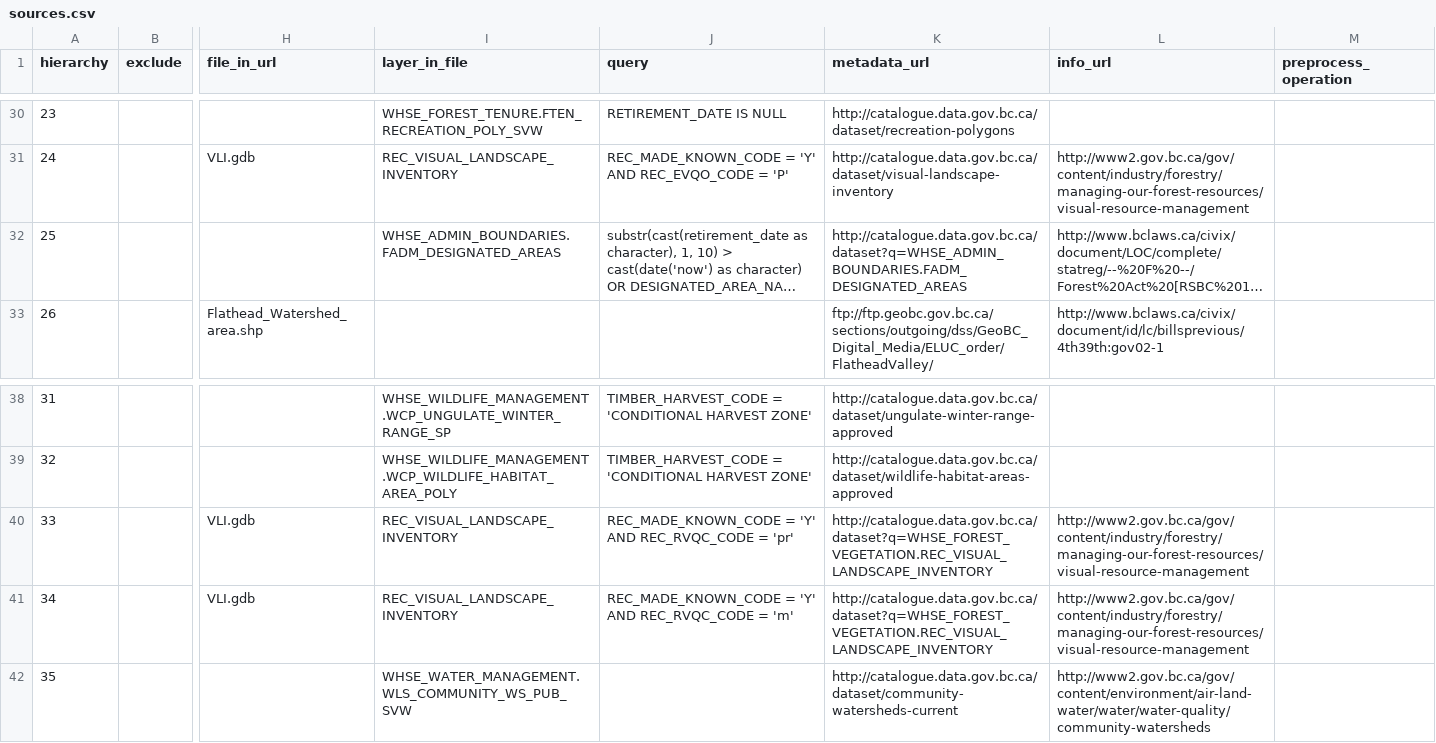
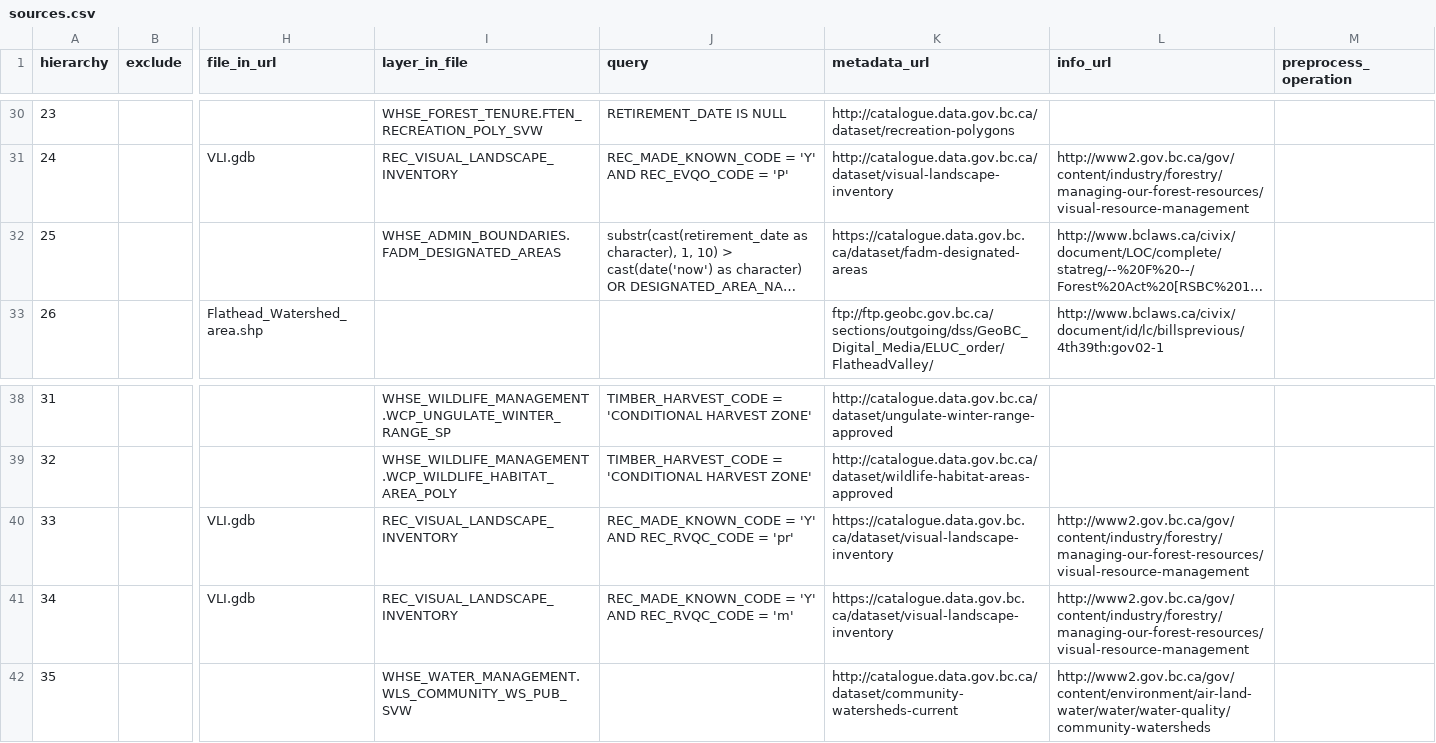
Before and after one commit to bcgov/designatedlands, a CSV file: sources.csv, drawn as a sheet; only a part is shown, gaps mark what is left out; long unchanged cells end in …; the diff names each change by its address in the sheet, - before the commit and + after, or states it on an @@ line.

Commit message:
Fix a couple of metadata urls

```diff
--- a/sources.csv
+++ b/sources.csv
-K32 (metadata_url): http://catalogue.data.gov.bc.ca/dataset?q=WHSE_ADMIN_BOUNDARIES.FADM_DESIGNATED_AREAS
+K32 (metadata_url): https://catalogue.data.gov.bc.ca/dataset/fadm-designated-areas
-K40:K41 (metadata_url): http://catalogue.data.gov.bc.ca/dataset?q=WHSE_FOREST_VEGETATION.REC_VISUAL_LANDSCAPE_INVENTORY
+K40:K41 (metadata_url): https://catalogue.data.gov.bc.ca/dataset/visual-landscape-inventory
```
